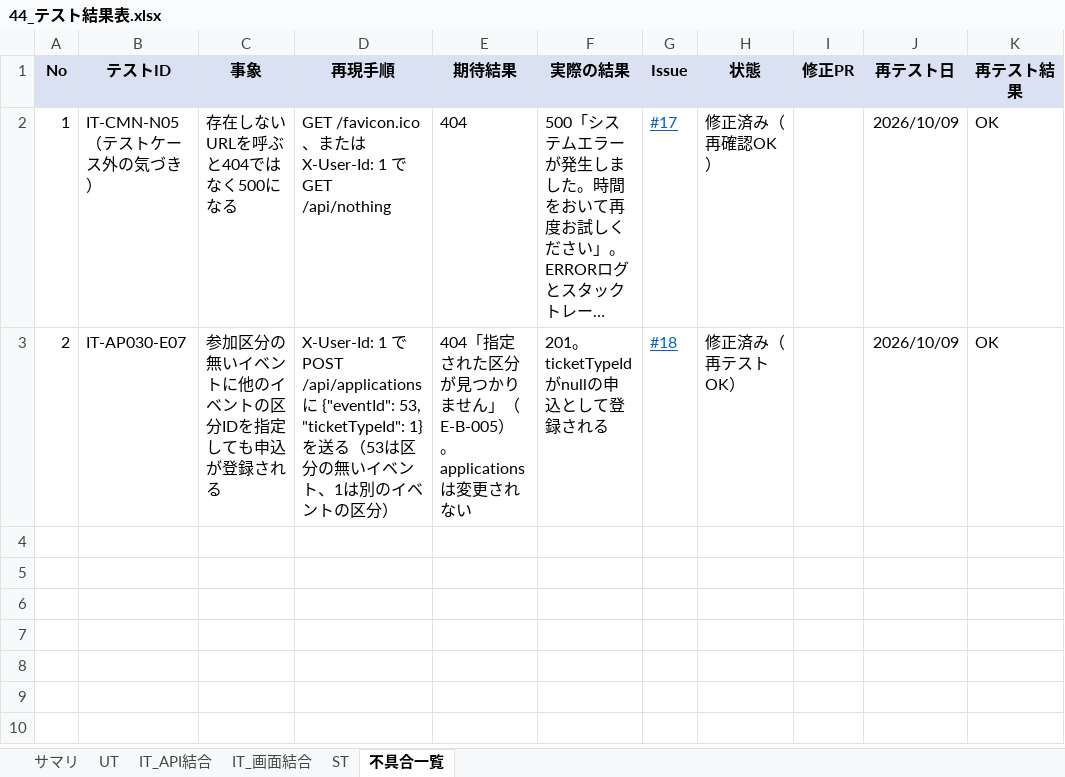
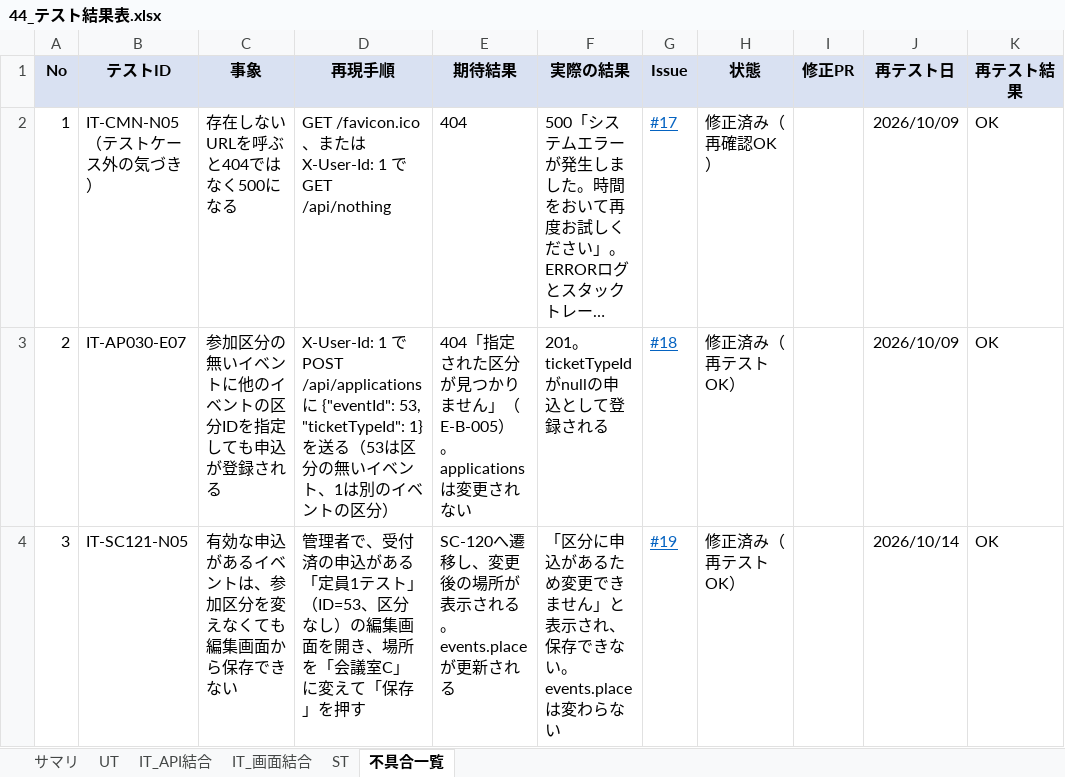
Before and after one commit to sasaki111111/event-application-system, an Excel workbook: docs/40_テスト/44_テスト結果表.xlsx, sheet 不具合一覧, drawn as a sheet; long unchanged cells end in …; values as stored, in another font and other column widths than the file's, no borders; the diff names each change by its address in the sheet, - before the commit and + after, or states it on an @@ line.

```diff
--- a/docs/40_テスト/44_テスト結果表.xlsx (sheet 不具合一覧)
+++ b/docs/40_テスト/44_テスト結果表.xlsx (sheet 不具合一覧)
+row 4: 3 | IT-SC121-N05 | 有効な申込があるイベントは、参加区分を変えなくても編集画面から保存できない | 管理者で、受付済の申込がある「定員1テスト」（ID=53、区分なし）の編集画面を開き、場所を「会議室C」に変えて「保存」を押す | SC-120へ遷移し、変更後の場所が表示される。events.placeが更新される | 「区分に申込があるため変更できません」と表示され、保存できない。events.placeは変わらない | #19 | 修正済み（再テストOK） |  | 2026/10/14 | OK
```
Also changed, not shown: sheet IT_画面結合, sheet UT, sheet サマリ.
